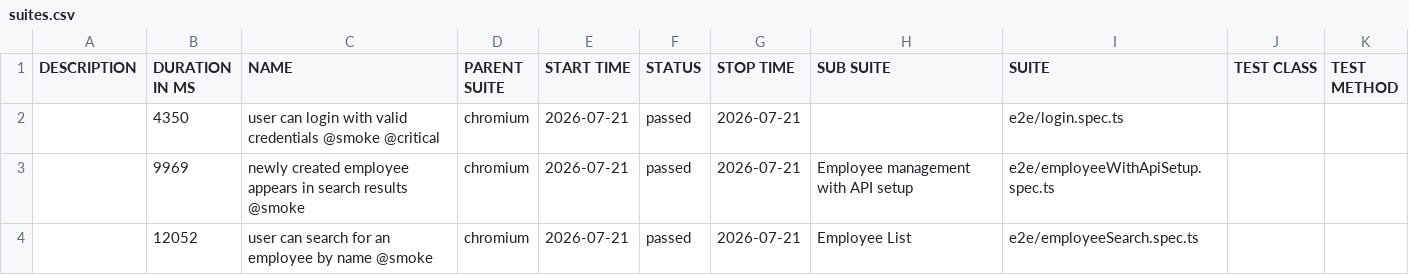
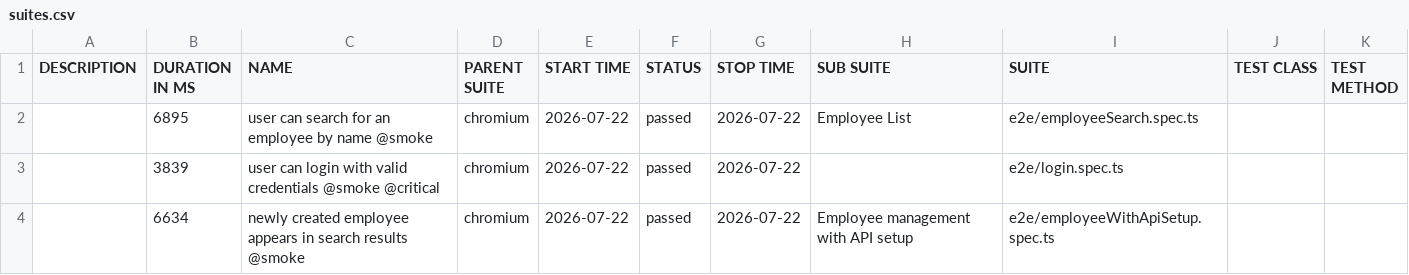
Before and after one commit to kajalDevopsEngineer/playwright-framework, a CSV file: data/suites.csv, drawn as a sheet.

```diff
--- a/data/suites.csv
+++ b/data/suites.csv
@@ -1,4 +1,4 @@
 "DESCRIPTION","DURATION IN MS","NAME","PARENT SUITE","START TIME","STATUS","STOP TIME","SUB SUITE","SUITE","TEST CLASS","TEST METHOD"
-"","4350","user can login with valid credentials @smoke @critical","chromium","2026-07-21","passed","2026-07-21","","e2e/login.spec.ts","",""
-"","9969","newly created employee appears in search results @smoke","chromium","2026-07-21","passed","2026-07-21","Employee management with API setup","e2e/employeeWithApiSetup.spec.ts","",""
-"","12052","user can search for an employee by name @smoke","chromium","2026-07-21","passed","2026-07-21","Employee List","e2e/employeeSearch.spec.ts","",""
+"","6895","user can search for an employee by name @smoke","chromium","2026-07-22","passed","2026-07-22","Employee List","e2e/employeeSearch.spec.ts","",""
+"","3839","user can login with valid credentials @smoke @critical","chromium","2026-07-22","passed","2026-07-22","","e2e/login.spec.ts","",""
+"","6634","newly created employee appears in search results @smoke","chromium","2026-07-22","passed","2026-07-22","Employee management with API setup","e2e/employeeWithApiSetup.spec.ts","",""
```
Also changed, not shown: 22 other files.
